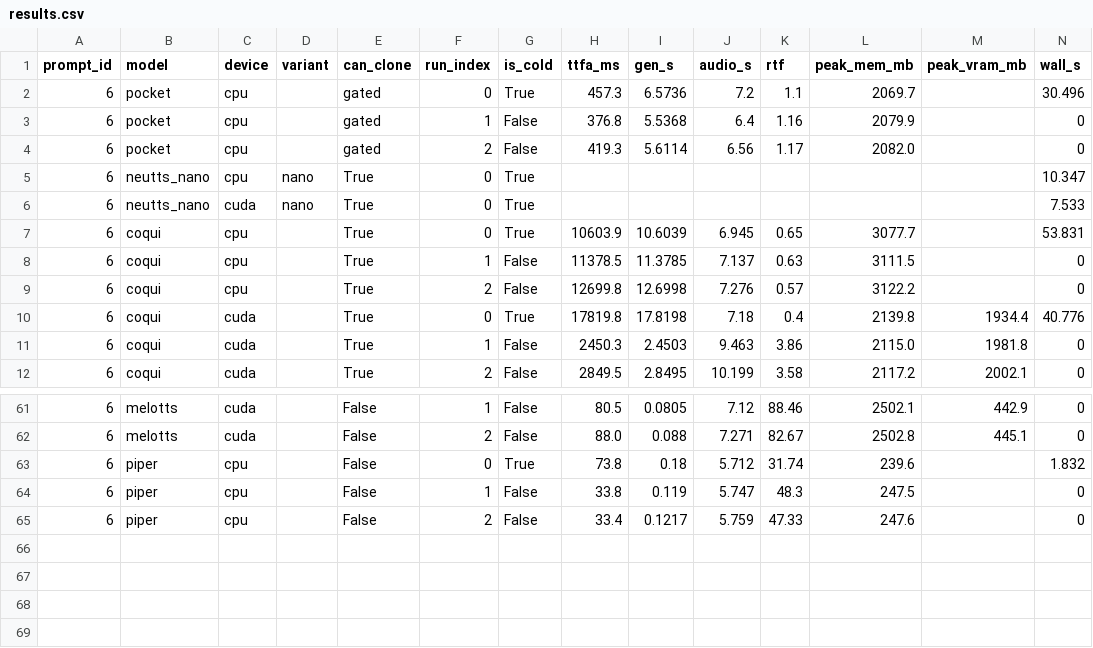
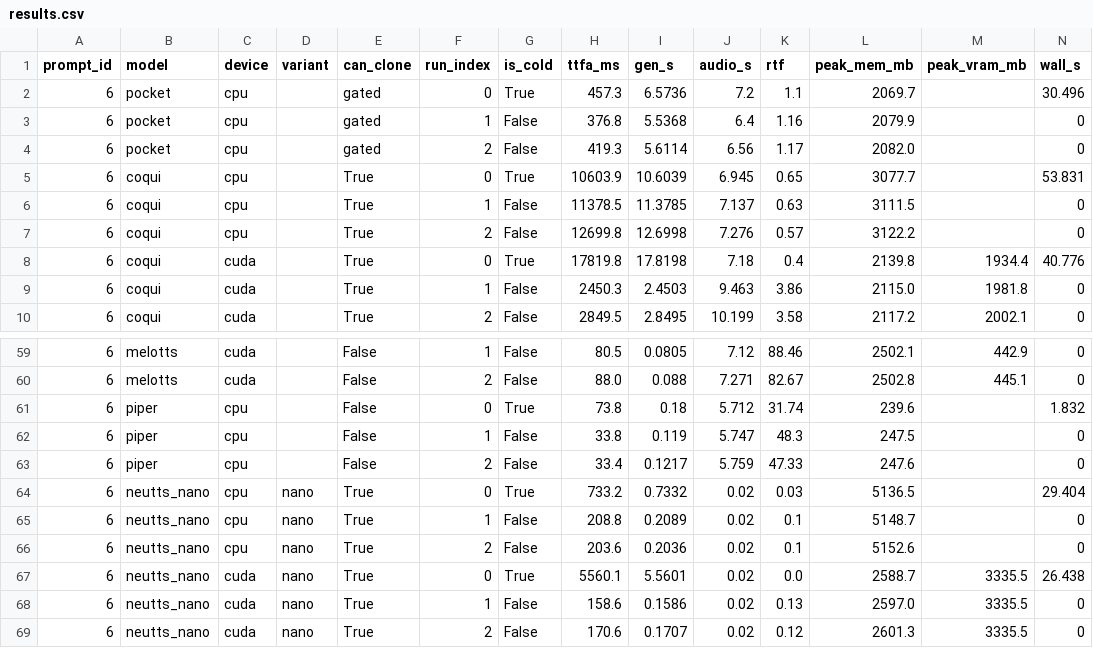
Before and after one commit to 5uck1ess/tts-bench, a CSV file: windows-es-default/results.csv, drawn as a sheet; only a part is shown, gaps mark what is left out; removed rows and columns are numbered as before the commit, all else as after; rows hold the shown columns only; the diff names each change by its address in the sheet, - before the commit and + after, or states it on an @@ line.

Commit message:
Publish bench run windows-es-default

```diff
--- a/windows-es-default/results.csv
+++ b/windows-es-default/results.csv
-row 5: 6 | neutts_nano | cpu | nano | True | 0 | True |  |  |  |  |  |  | 10.347
-row 6: 6 | neutts_nano | cuda | nano | True | 0 | True |  |  |  |  |  |  | 7.533
+row 64: 6 | neutts_nano | cpu | nano | True | 0 | True | 733.2 | 0.7332 | 0.02 | 0.03 | 5136.5 |  | 29.404
+row 65: 6 | neutts_nano | cpu | nano | True | 1 | False | 208.8 | 0.2089 | 0.02 | 0.1 | 5148.7 |  | 0
+row 66: 6 | neutts_nano | cpu | nano | True | 2 | False | 203.6 | 0.2036 | 0.02 | 0.1 | 5152.6 |  | 0
+row 67: 6 | neutts_nano | cuda | nano | True | 0 | True | 5560.1 | 5.5601 | 0.02 | 0.0 | 2588.7 | 3335.5 | 26.438
+row 68: 6 | neutts_nano | cuda | nano | True | 1 | False | 158.6 | 0.1586 | 0.02 | 0.13 | 2597.0 | 3335.5 | 0
+row 69: 6 | neutts_nano | cuda | nano | True | 2 | False | 170.6 | 0.1707 | 0.02 | 0.12 | 2601.3 | 3335.5 | 0
```
Also changed, not shown: 5 other files.
